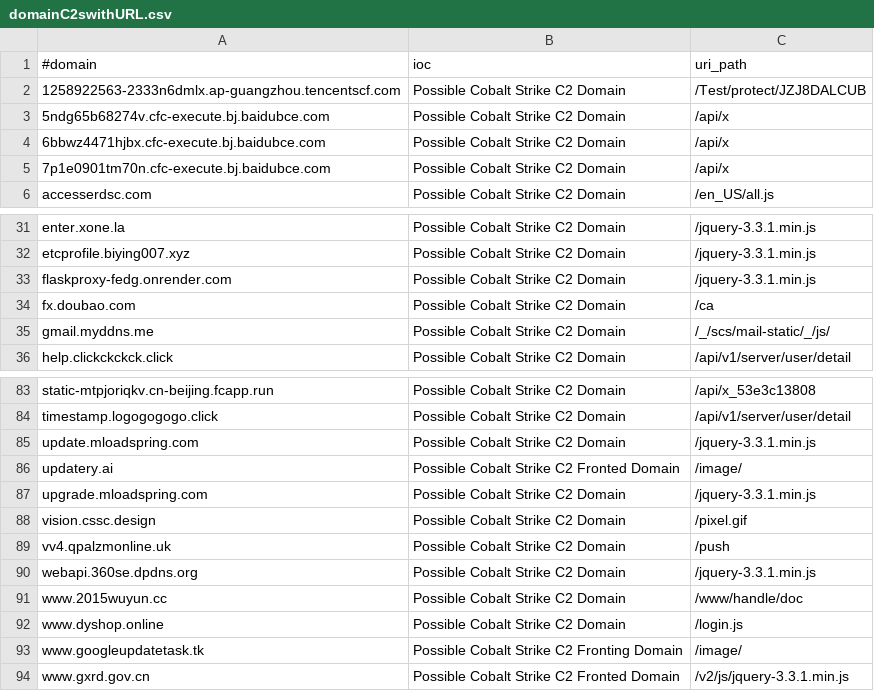
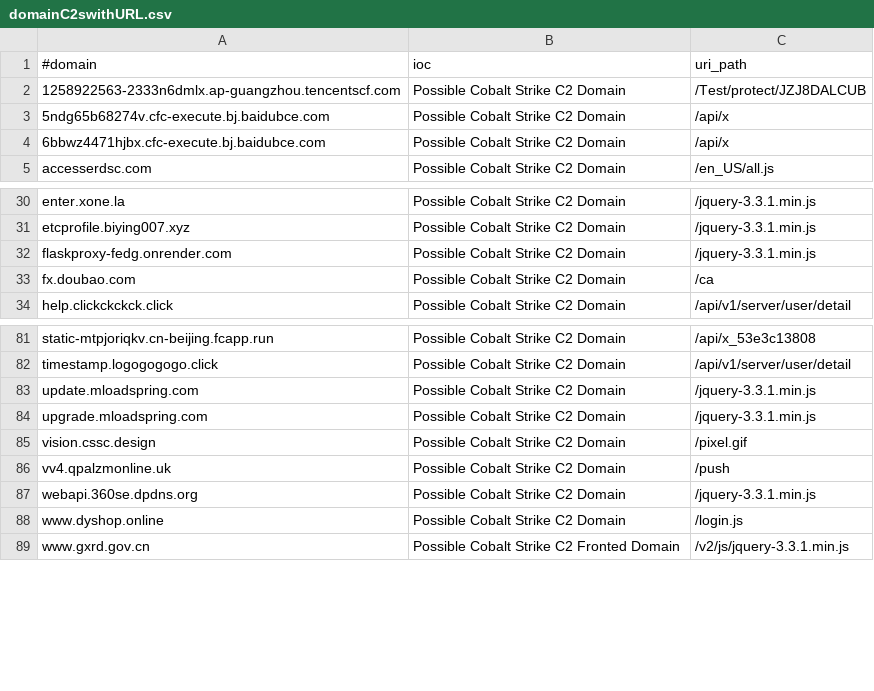
Before and after one commit to Xavier001/IOCs, a CSV file: domainC2swithURL.csv, drawn as a sheet; only a part is shown, gaps mark what is left out; the diff names each change by its address in the sheet, - before the commit and + after, or states it on an @@ line.

```diff
--- a/domainC2swithURL.csv
+++ b/domainC2swithURL.csv
-row 5: 7p1e0901tm70n.cfc-execute.bj.baidubce.com | Possible Cobalt Strike C2 Domain | /api/x
-row 35: gmail.myddns.me | Possible Cobalt Strike C2 Domain | /_/scs/mail-static/_/js/
-row 86: updatery.ai | Possible Cobalt Strike C2 Fronted Domain | /image/
-row 91: www.2015wuyun.cc | Possible Cobalt Strike C2 Domain | /www/handle/doc
-row 93: www.googleupdatetask.tk | Possible Cobalt Strike C2 Fronting Domain | /image/
```
Also changed, not shown: IPC2s.csv, domainC2s-filter-abused.csv, 4 other files.
